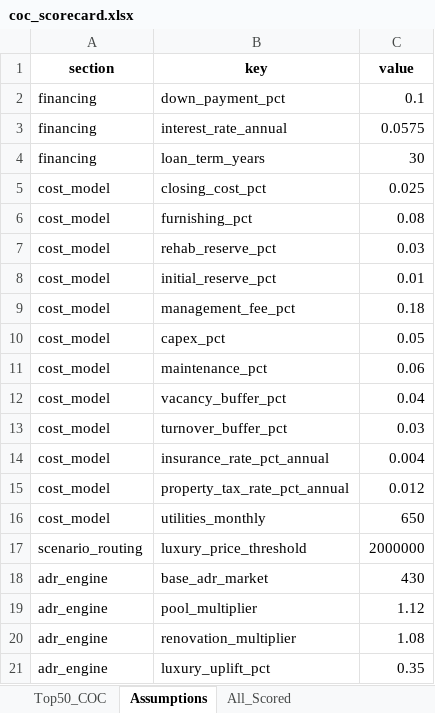
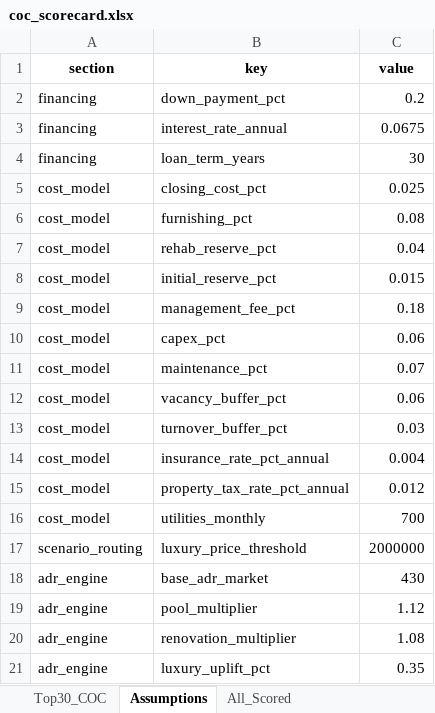
Before and after one commit to erichoonpark/HomeHarvest, an Excel workbook: examples/zips/coc_scorecard.xlsx, sheet Assumptions, drawn as a sheet; only a part is shown; values as stored, in another font and other column widths than the file's, no borders; the diff covers the shown part only; the diff names each change by its address in the sheet, - before the commit and + after, or states it on an @@ line.

```diff
--- a/examples/zips/coc_scorecard.xlsx (sheet Assumptions)
+++ b/examples/zips/coc_scorecard.xlsx (sheet Assumptions)
-sheet tab: Top50_COC
+sheet tab: Top30_COC
-C2 (value): 0.1
+C2 (value): 0.2
-C3 (value): 0.0575
+C3 (value): 0.0675
-C7 (value): 0.03
+C7 (value): 0.04
-C8 (value): 0.01
+C8 (value): 0.015
-C10 (value): 0.05
+C10 (value): 0.06
-C11 (value): 0.06
+C11 (value): 0.07
-C12 (value): 0.04
+C12 (value): 0.06
-C16 (value): 650
+C16 (value): 700
```
Also changed, not shown: 20 edited cells elsewhere in this sheet, sheet All_Scored, sheet Top30_COC, 7 other files.
